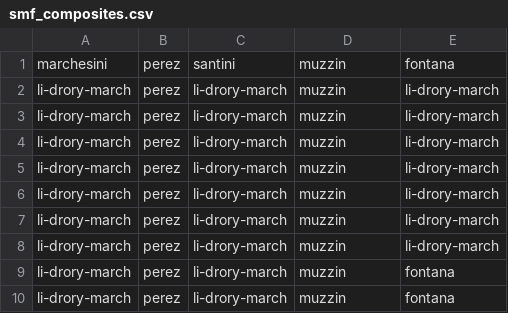
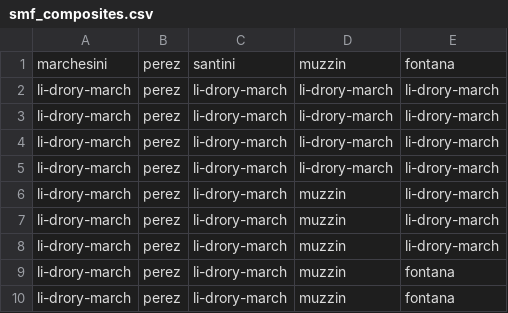
Before and after one commit to patricks1/mergers, a CSV file: data/smf_composites.csv, drawn as a sheet; only a part is shown.

Commit message:
fixed the ranges over which muzzin is valid. I had it going all the way to z=0.1 when it only starts being valid at z=0.2.

```diff
--- a/data/smf_composites.csv
+++ b/data/smf_composites.csv
@@ -1,6 +1,6 @@
 marchesini,perez,santini,muzzin,fontana
-li-drory-march,perez,li-drory-march,muzzin,li-drory-march
-li-drory-march,perez,li-drory-march,muzzin,li-drory-march
-li-drory-march,perez,li-drory-march,muzzin,li-drory-march
-li-drory-march,perez,li-drory-march,muzzin,li-drory-march
+li-drory-march,perez,li-drory-march,li-drory-march,li-drory-march
+li-drory-march,perez,li-drory-march,li-drory-march,li-drory-march
+li-drory-march,perez,li-drory-march,li-drory-march,li-drory-march
+li-drory-march,perez,li-drory-march,li-drory-march,li-drory-march
 li-drory-march,perez,li-drory-march,muzzin,li-drory-march
```
Also changed, not shown: data/smf.csv, 1 other file.
